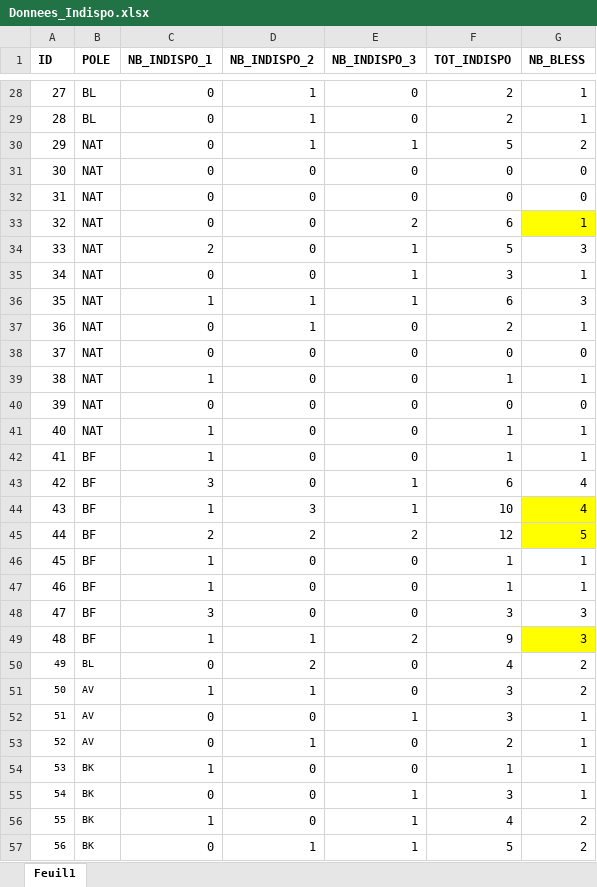
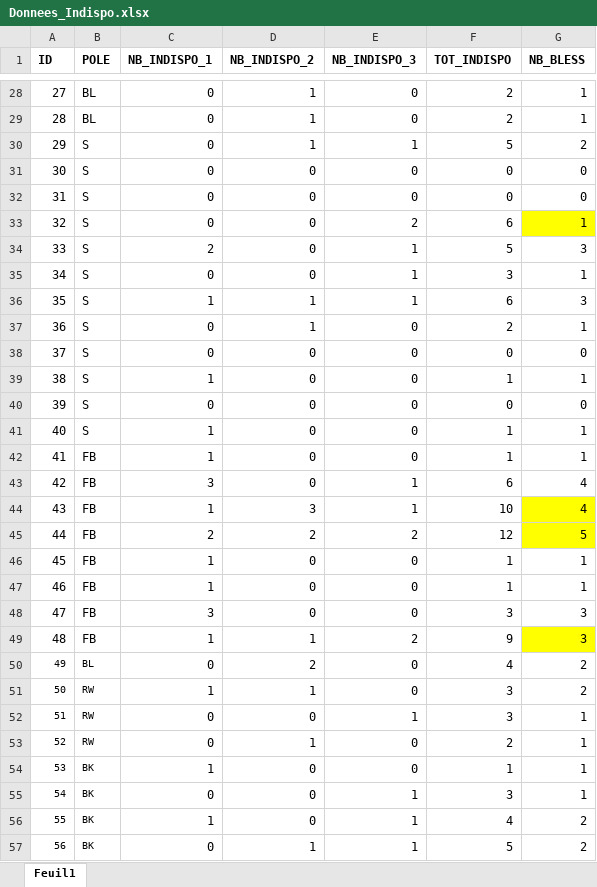
Before and after one commit to Thomas-Nivelet/Projet_CREPS, an Excel workbook: Donnees_Indispo.xlsx, sheet Feuil1, drawn as a sheet; only a part is shown, gaps mark what is left out; values as stored, in another font and other column widths than the file's, no borders; the diff covers the shown part only; the diff names each change by its address in the sheet, - before the commit and + after, or states it on an @@ line.

Commit message:
Traductions colonnes

```diff
--- a/Donnees_Indispo.xlsx (sheet Feuil1)
+++ b/Donnees_Indispo.xlsx (sheet Feuil1)
-B30:B41 (POLE): NAT
+B30:B41 (POLE): S
-B42:B49 (POLE): BF
+B42:B49 (POLE): FB
-B51:B53 (POLE): AV
+B51:B53 (POLE): RW
```
Also changed, not shown: 42 edited cells elsewhere in this sheet.
